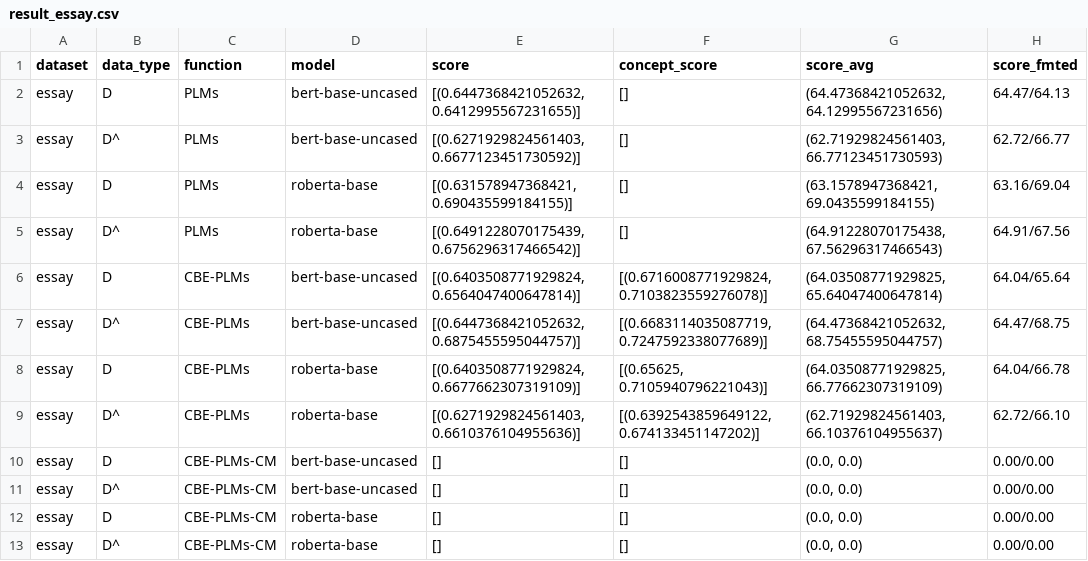
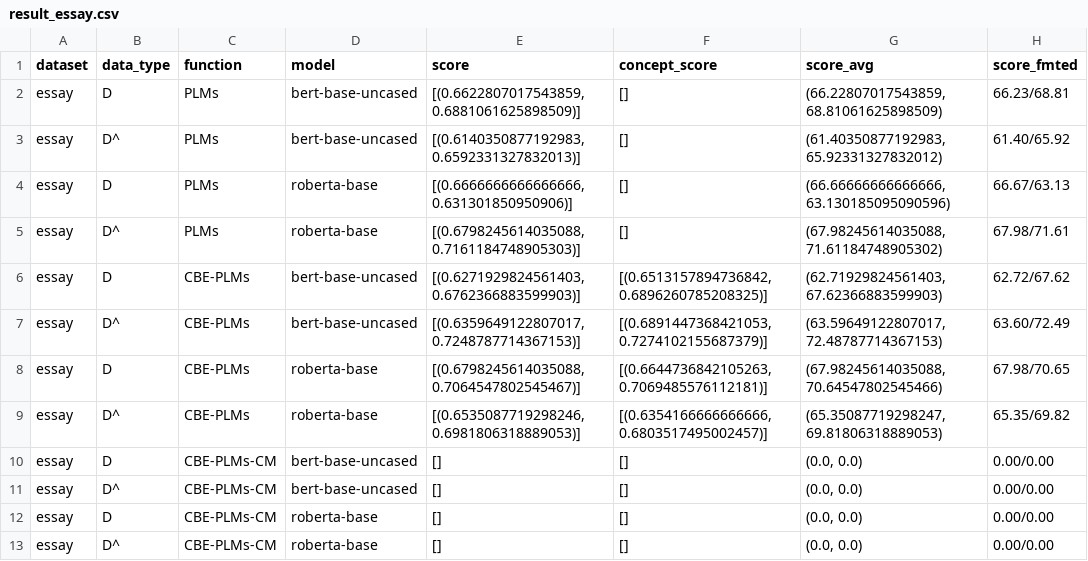
Before and after one commit to scott-f-zhang/CBM-NLP, a CSV file: cbm/result_essay.csv, drawn as a sheet.

```diff
--- a/cbm/result_essay.csv
+++ b/cbm/result_essay.csv
@@ -1,10 +1,10 @@
 dataset,data_type,function,model,score,concept_score,score_avg,score_fmted
-essay,D,PLMs,bert-base-uncased,"[(0.6447368421052632, 0.6412995567231655)]",[],"(64.47368421052632, 64.12995567231656)",64.47/64.13
-essay,D^,PLMs,bert-base-uncased,"[(0.6271929824561403, 0.6677123451730592)]",[],"(62.71929824561403, 66.77123451730593)",62.72/66.77
-essay,D,PLMs,roberta-base,"[(0.631578947368421, 0.690435599184155)]",[],"(63.1578947368421, 69.0435599184155)",63.16/69.04
-essay,D^,PLMs,roberta-base,"[(0.6491228070175439, 0.6756296317466542)]",[],"(64.91228070175438, 67.56296317466543)",64.91/67.56
-essay,D,CBE-PLMs,bert-base-uncased,"[(0.6403508771929824, 0.6564047400647814)]","[(0.6716008771929824, 0.7103823559276078)]","(64.03508771929825, 65.64047400647814)",64.04/65.64
-essay,D^,CBE-PLMs,bert-base-uncased,"[(0.6447368421052632, 0.6875455595044757)]","[(0.6683114035087719, 0.7247592338077689)]","(64.47368421052632, 68.75455595044757)",64.47/68.75
-essay,D,CBE-PLMs,roberta-base,"[(0.6403508771929824, 0.6677662307319109)]","[(0.65625, 0.7105940796221043)]","(64.03508771929825, 66.77662307319109)",64.04/66.78
-essay,D^,CBE-PLMs,roberta-base,"[(0.6271929824561403, 0.6610376104955636)]","[(0.6392543859649122, 0.674133451147202)]","(62.71929824561403, 66.10376104955637)",62.72/66.10
+essay,D,PLMs,bert-base-uncased,"[(0.6622807017543859, 0.6881061625898509)]",[],"(66.22807017543859, 68.81061625898509)",66.23/68.81
+essay,D^,PLMs,bert-base-uncased,"[(0.6140350877192983, 0.6592331327832013)]",[],"(61.40350877192983, 65.92331327832012)",61.40/65.92
+essay,D,PLMs,roberta-base,"[(0.6666666666666666, 0.631301850950906)]",[],"(66.66666666666666, 63.130185095090596)",66.67/63.13
+essay,D^,PLMs,roberta-base,"[(0.6798245614035088, 0.7161184748905303)]",[],"(67.98245614035088, 71.61184748905302)",67.98/71.61
+essay,D,CBE-PLMs,bert-base-uncased,"[(0.6271929824561403, 0.6762366883599903)]","[(0.6513157894736842, 0.6896260785208325)]","(62.71929824561403, 67.62366883599903)",62.72/67.62
+essay,D^,CBE-PLMs,bert-base-uncased,"[(0.6359649122807017, 0.7248787714367153)]","[(0.6891447368421053, 0.7274102155687379)]","(63.59649122807017, 72.48787714367153)",63.60/72.49
+essay,D,CBE-PLMs,roberta-base,"[(0.6798245614035088, 0.7064547802545467)]","[(0.6644736842105263, 0.7069485576112181)]","(67.98245614035088, 70.64547802545466)",67.98/70.65
+essay,D^,CBE-PLMs,roberta-base,"[(0.6535087719298246, 0.6981806318889053)]","[(0.6354166666666666, 0.6803517495002457)]","(65.35087719298247, 69.81806318889053)",65.35/69.82
 essay,D,CBE-PLMs-CM,bert-base-uncased,[],[],"(0.0, 0.0)",0.00/0.00
```
Also changed, not shown: 36 other files.
